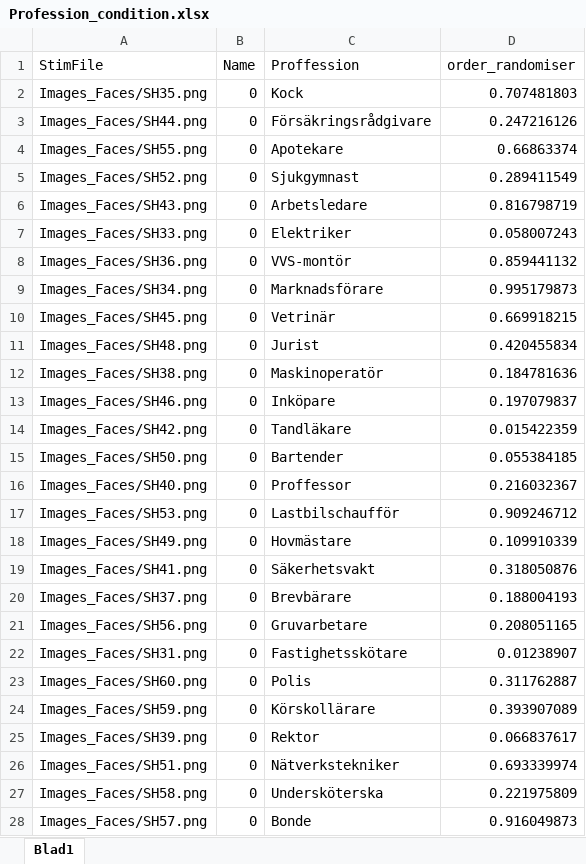
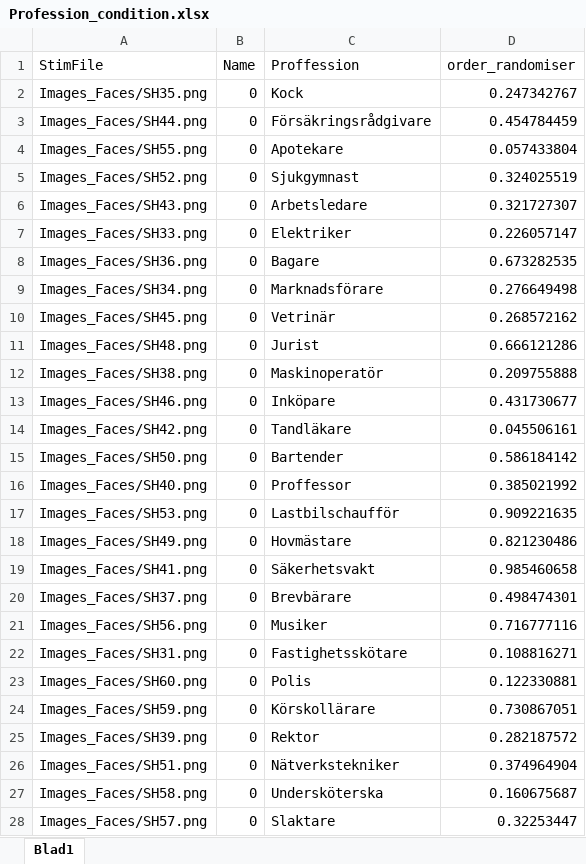
Before and after one commit to yoursurname/FacesNamesProfessions_fMRI, an Excel workbook: Encoding_Recall/Profession_condition.xlsx, sheet Blad1, drawn as a sheet; only a part is shown; values as stored, in another font and other column widths than the file's, no borders; the diff covers the shown part only; the diff names each change by its address in the sheet, - before the commit and + after, or states it on an @@ line.

Commit message:
Updated professions

```diff
--- a/Encoding_Recall/Profession_condition.xlsx (sheet Blad1)
+++ b/Encoding_Recall/Profession_condition.xlsx (sheet Blad1)
-D2 (order_randomiser): 0.707481803
+D2 (order_randomiser): 0.247342767
-D3 (order_randomiser): 0.247216126
+D3 (order_randomiser): 0.454784459
-D4 (order_randomiser): 0.66863374
+D4 (order_randomiser): 0.057433804
-D5 (order_randomiser): 0.289411549
+D5 (order_randomiser): 0.324025519
-D6 (order_randomiser): 0.816798719
+D6 (order_randomiser): 0.321727307
-D7 (order_randomiser): 0.058007243
+D7 (order_randomiser): 0.226057147
-C8 (Proffession): VVS-montör
+C8 (Proffession): Bagare
-D8 (order_randomiser): 0.859441132
+D8 (order_randomiser): 0.673282535
-D9 (order_randomiser): 0.995179873
+D9 (order_randomiser): 0.276649498
-D10 (order_randomiser): 0.669918215
+D10 (order_randomiser): 0.268572162
-D11 (order_randomiser): 0.420455834
+D11 (order_randomiser): 0.666121286
-D12 (order_randomiser): 0.184781636
+D12 (order_randomiser): 0.209755888
-D13 (order_randomiser): 0.197079837
+D13 (order_randomiser): 0.431730677
-D14 (order_randomiser): 0.015422359
+D14 (order_randomiser): 0.045506161
-D15 (order_randomiser): 0.055384185
+D15 (order_randomiser): 0.586184142
-D16 (order_randomiser): 0.216032367
+D16 (order_randomiser): 0.385021992
-D17 (order_randomiser): 0.909246712
+D17 (order_randomiser): 0.909221635
-D18 (order_randomiser): 0.109910339
+D18 (order_randomiser): 0.821230486
-D19 (order_randomiser): 0.318050876
+D19 (order_randomiser): 0.985460658
-D20 (order_randomiser): 0.188004193
+D20 (order_randomiser): 0.498474301
-C21 (Proffession): Gruvarbetare
+C21 (Proffession): Musiker
-D21 (order_randomiser): 0.208051165
+D21 (order_randomiser): 0.716777116
-D22 (order_randomiser): 0.01238907
+D22 (order_randomiser): 0.108816271
-D23 (order_randomiser): 0.311762887
+D23 (order_randomiser): 0.122330881
-D24 (order_randomiser): 0.393907089
+D24 (order_randomiser): 0.730867051
-D25 (order_randomiser): 0.066837617
+D25 (order_randomiser): 0.282187572
-D26 (order_randomiser): 0.693339974
+D26 (order_randomiser): 0.374964904
-D27 (order_randomiser): 0.221975809
+D27 (order_randomiser): 0.160675687
-C28 (Proffession): Bonde
+C28 (Proffession): Slaktare
-D28 (order_randomiser): 0.916049873
+D28 (order_randomiser): 0.32253447
```
Also changed, not shown: 4 edited cells elsewhere in this sheet, Recall/Recall.xlsx, 6 other files.
